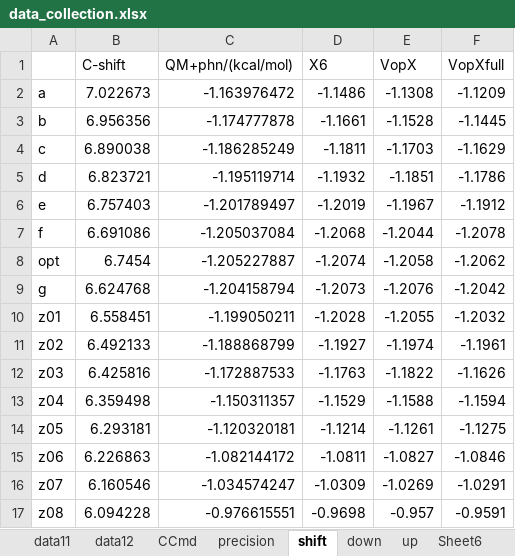
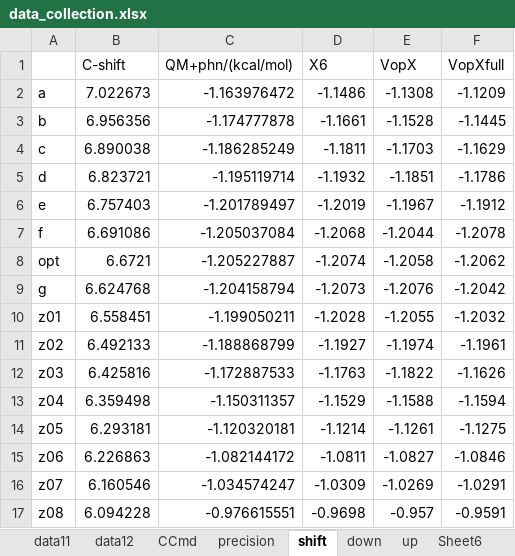
Before and after one commit to YerongLeopard/William, an Excel workbook: data/data_collection.xlsx, sheet shift, drawn as a sheet; values as stored, in another font and other column widths than the file's, no borders; the diff names each change by its address in the sheet, - before the commit and + after, or states it on an @@ line.

Commit message:
data collection

```diff
--- a/data/data_collection.xlsx (sheet shift)
+++ b/data/data_collection.xlsx (sheet shift)
-B8 (C-shift): 6.7454
+B8 (C-shift): 6.6721
```
Also changed, not shown: data/data.xlsx.
